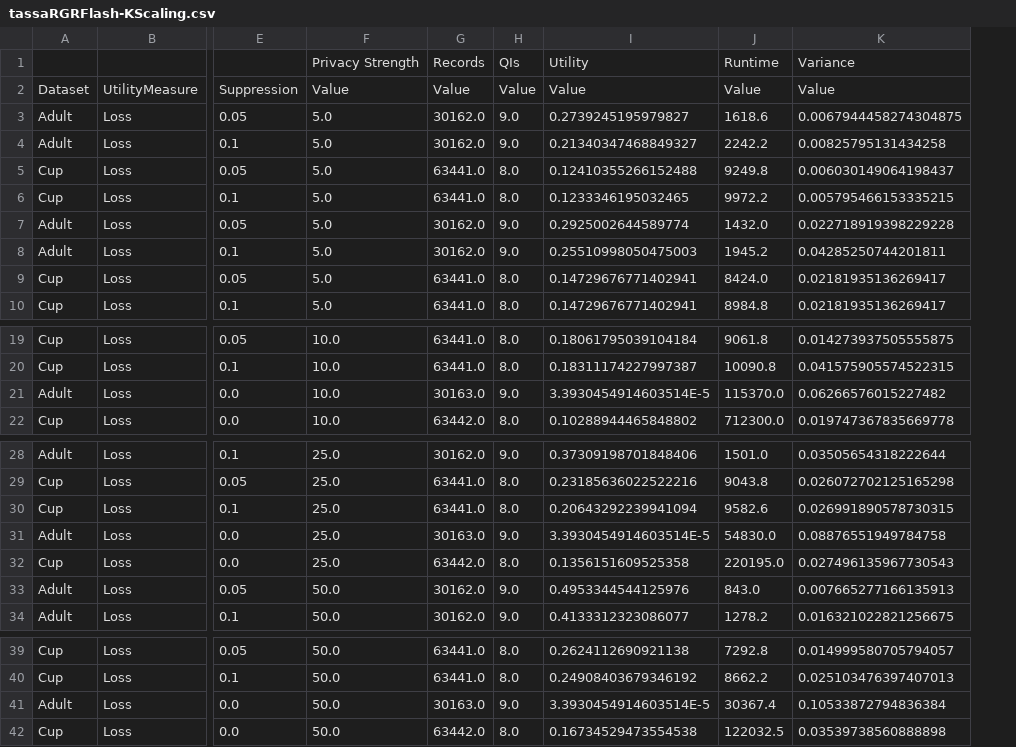
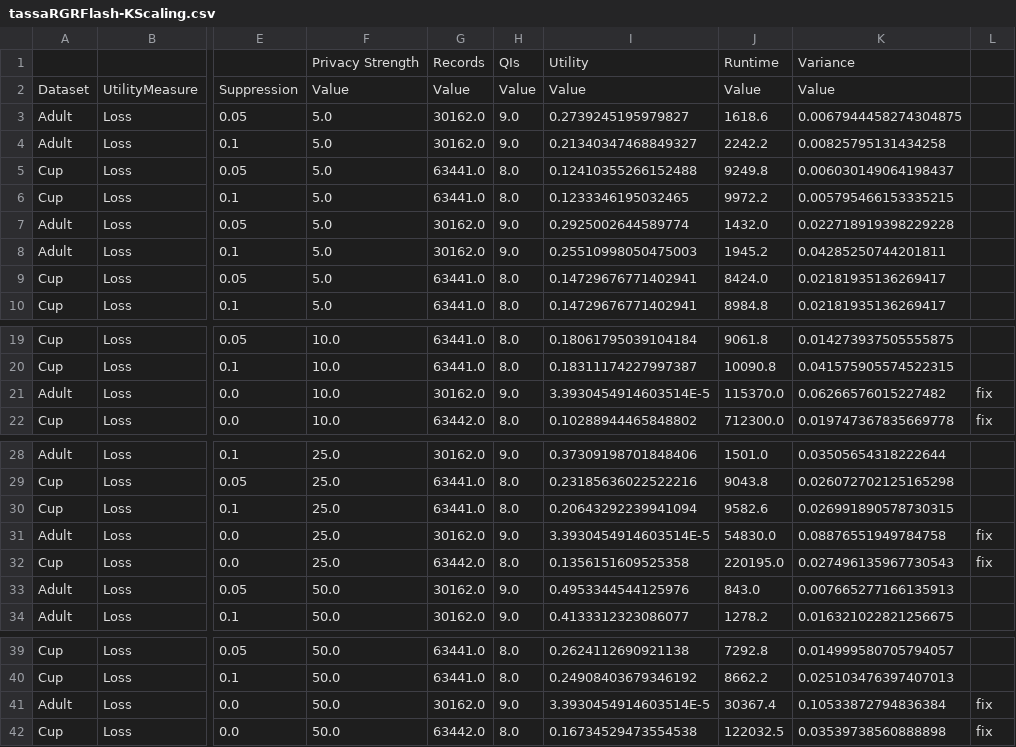
Before and after one commit to fstahnke/arx-new-algorithms, a CSV file: results/tassaRGRFlash-KScaling.csv, drawn as a sheet; only a part is shown, gaps mark what is left out; the diff names each change by its address in the sheet, - before the commit and + after, or states it on an @@ line.

Commit message:
Clean up results

```diff
--- a/results/tassaRGRFlash-KScaling.csv
+++ b/results/tassaRGRFlash-KScaling.csv
+column L, rows 21-22: fix | fix; rows 31-32: fix | fix; rows 41-42: fix | fix
-G21: 30163.0
+G21: 30162.0
-G31: 30163.0
+G31: 30162.0
-G41: 30163.0
+G41: 30162.0
```
Also changed, not shown: 41 other files.
